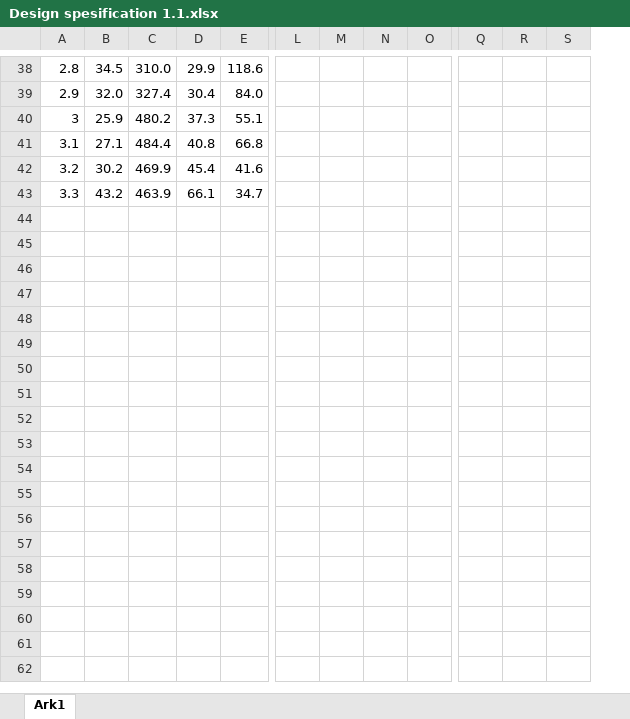
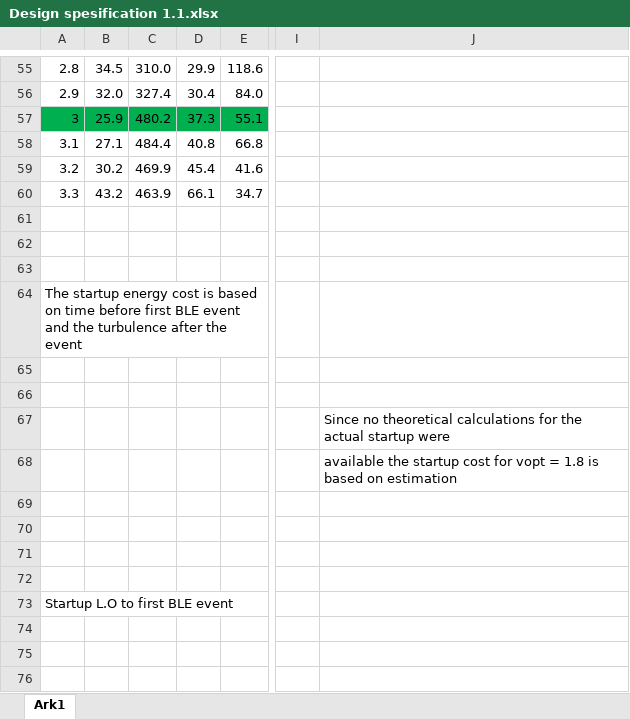
Before and after one commit to simenrostad/Bachelor-Nordic_Semi, an Excel workbook: Misc/Measurements and calculations/Design spesification 1.1.xlsx, sheet Ark1, drawn as a sheet; only a part is shown, gaps mark what is left out; values as stored, in another font and other column widths than the file's, no borders; charts and pictures not drawn; removed rows and columns are numbered as before the commit, all else as after; rows hold the shown columns only; the diff covers the shown part only; the diff names each change by its address in the sheet, - before the commit and + after, or states it on an @@ line.

```diff
--- a/Misc/Measurements and calculations/Design spesification 1.1.xlsx (sheet Ark1)
+++ b/Misc/Measurements and calculations/Design spesification 1.1.xlsx (sheet Ark1)
-column L, empty
-column M, empty
-column N, empty
-column O, empty
-column Q, empty
-column R, empty
-column S, empty
+column I, empty
+column J, empty
-A57:E57 fill: none
+A57:E57 fill: #00B050
+row 61: (empty)
+row 62: (empty)
+row 63: (empty)
+row 64: The startup energy cost is based on time before first BLE event and the turbulence after the event
+row 65: (empty)
+row 66: (empty)
+row 67:  |  |  |  |  |  | Since no theoretical calculations for the actual startup were
+row 68:  |  |  |  |  |  | available the startup cost for vopt = 1.8 is based on estimation
+row 69: (empty)
+row 70: (empty)
+row 71: (empty)
+row 72: (empty)
+row 73: Startup L.O to first BLE event
+row 74: (empty)
+row 75: (empty)
+row 76: (empty)
```
Also changed, not shown: 47 added rows, 4 removed columns, 13 edited cells and cell formats elsewhere in this sheet, formulas that keep their value, charts or pictures, 1 other file.
